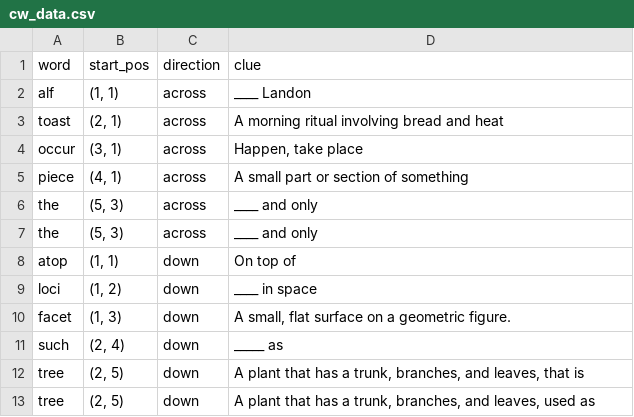
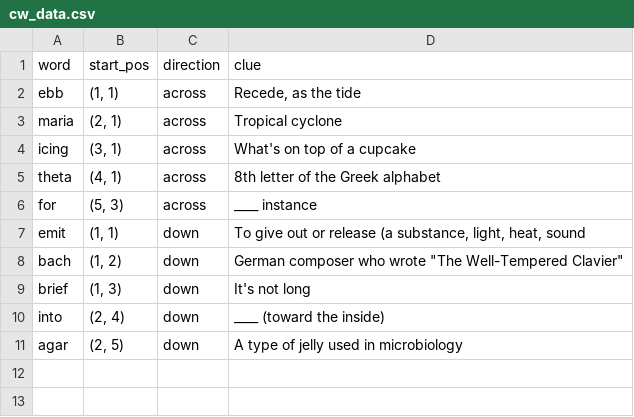
Before and after one commit to sr33j/crossword_generator, a CSV file: src/generated_data/cw_data.csv, drawn as a sheet.

```diff
--- a/src/generated_data/cw_data.csv
+++ b/src/generated_data/cw_data.csv
@@ -1,27 +1,25 @@
 word,start_pos,direction,clue
-alf,"(1, 1)",across,____ Landon
-toast,"(2, 1)",across,"
-
-A morning ritual involving bread and heat"
-occur,"(3, 1)",across,"
-
-Happen, take place"
-piece,"(4, 1)",across,"
-
-A small part or section of something"
-the,"(5, 3)",across,____ and only
-the,"(5, 3)",across,____ and only
-atop,"(1, 1)",down,"
-
-On top of"
-loci,"(1, 2)",down,____ in space
-facet,"(1, 3)",down,"
-
-A small, flat surface on a geometric figure."
-such,"(2, 4)",down,_____ as
-tree,"(2, 5)",down,"
-
-A plant that has a trunk, branches, and leaves, that is"
-tree,"(2, 5)",down,"
-
-A plant that has a trunk, branches, and leaves, used as"
+ebb,"(1, 1)",across,"
+
+Recede, as the tide"
+maria,"(2, 1)",across,"
+
+Tropical cyclone"
+icing,"(3, 1)",across,"
+
+What's on top of a cupcake"
+theta,"(4, 1)",across, 8th letter of the Greek alphabet
+for,"(5, 3)",across,"____ instance
+
+"
+emit,"(1, 1)",down,"
+
+To give out or release (a substance, light, heat, sound"
+bach,"(1, 2)",down," German composer who wrote ""The Well-Tempered Clavier"""
+brief,"(1, 3)",down,"
+
+It's not long"
+into,"(2, 4)",down,____ (toward the inside)
+agar,"(2, 5)",down,"
+
+A type of jelly used in microbiology"
```
Also changed, not shown: 7 other files.
